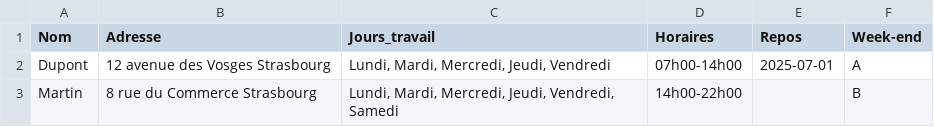
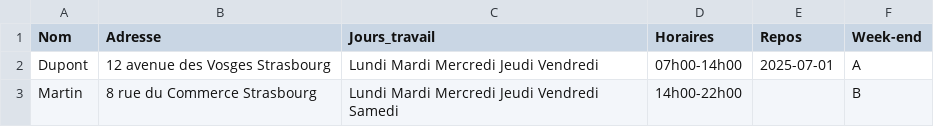
Before and after one commit to toto6712/Planning-app, a CSV file: intervenants_new.csv, drawn as a sheet.

Commit message:
auto-commit for 9e044dbd-b99f-43d8-b940-7c26d3026aa0

```diff
--- a/intervenants_new.csv
+++ b/intervenants_new.csv
@@ -1,3 +1,3 @@
 Nom,Adresse,Jours_travail,Horaires,Repos,Week-end
-Dupont,12 avenue des Vosges Strasbourg,"Lundi, Mardi, Mercredi, Jeudi, Vendredi",07h00-14h00,2025-07-01,A
-Martin,8 rue du Commerce Strasbourg,"Lundi, Mardi, Mercredi, Jeudi, Vendredi, Samedi",14h00-22h00,,B
+Dupont,12 avenue des Vosges Strasbourg,Lundi Mardi Mercredi Jeudi Vendredi,07h00-14h00,2025-07-01,A
+Martin,8 rue du Commerce Strasbourg,Lundi Mardi Mercredi Jeudi Vendredi Samedi,14h00-22h00,,B
```
